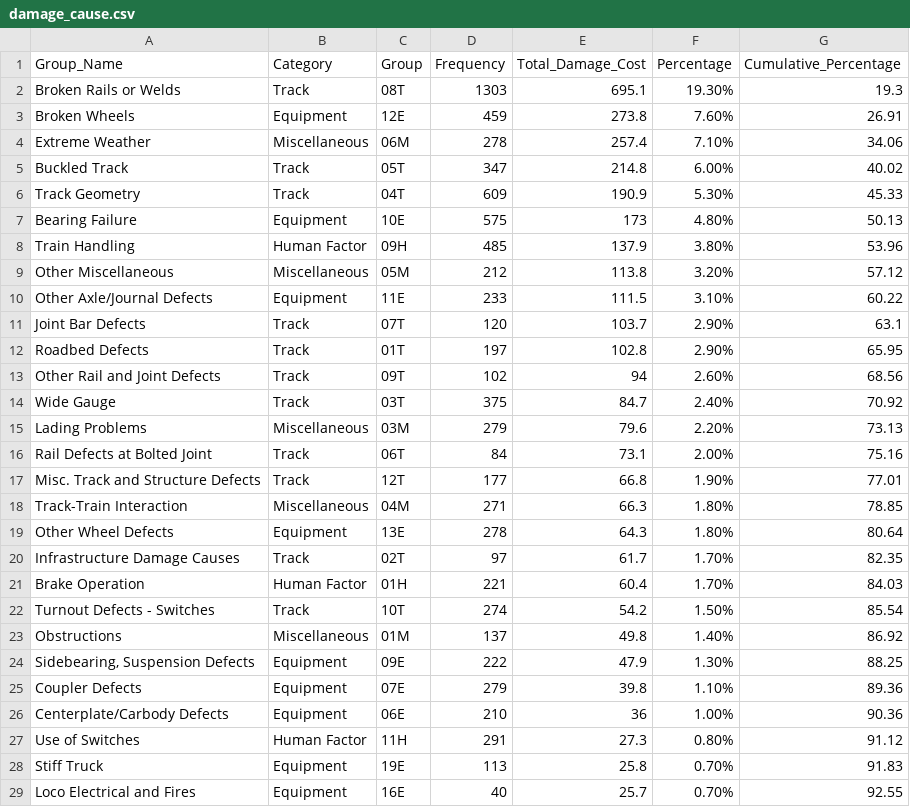
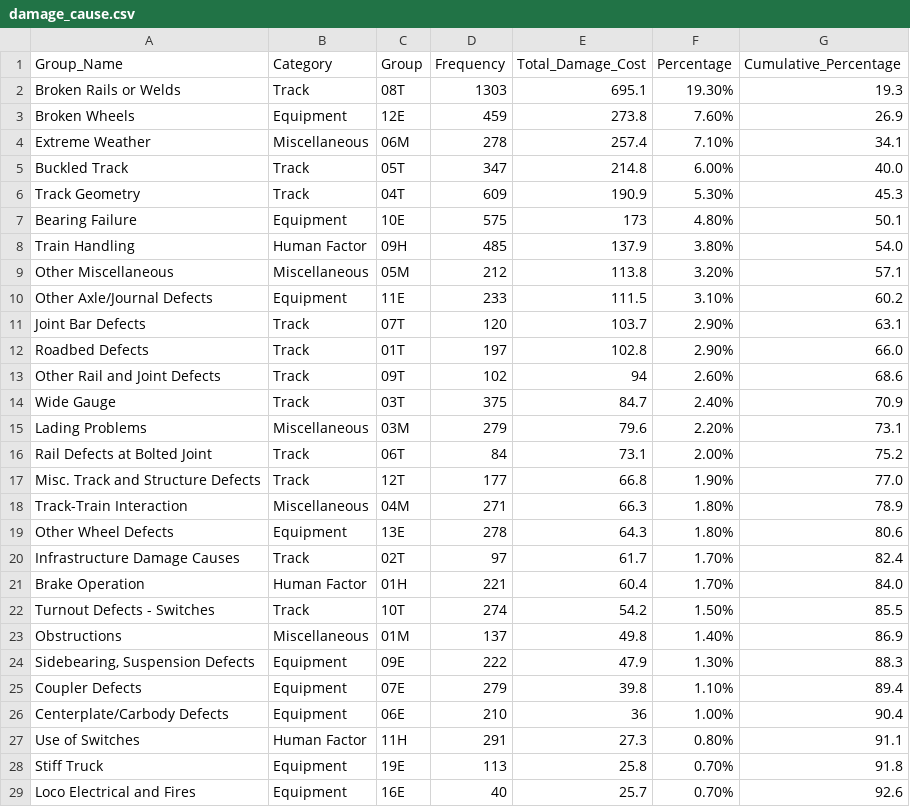
Before and after one commit to Xinhao-Liu/cs416-final-project, a CSV file: data/damage_cause.csv, drawn as a sheet; only a part is shown; the diff covers the shown part only.

Commit message:
"update damage data and add more tooltips"

```diff
--- a/data/damage_cause.csv
+++ b/data/damage_cause.csv
@@ -2,28 +2,28 @@ Group_Name,Category,Group,Frequency,Total_Damage_Cost,Percentage,Cumulative_Perc
 Broken Rails or Welds,Track,08T,1303,695.1,19.30%,19.3
-Broken Wheels ,Equipment,12E,459,273.8,7.60%,26.91
-Extreme Weather,Miscellaneous,06M,278,257.4,7.10%,34.06
-Buckled Track,Track,05T,347,214.8,6.00%,40.02
-Track Geometry ,Track,04T,609,190.9,5.30%,45.33
-Bearing Failure ,Equipment,10E,575,173,4.80%,50.13
-Train Handling ,Human Factor,09H,485,137.9,3.80%,53.96
-Other Miscellaneous,Miscellaneous,05M,212,113.8,3.20%,57.12
-Other Axle/Journal Defects ,Equipment,11E,233,111.5,3.10%,60.22
+Broken Wheels ,Equipment,12E,459,273.8,7.60%,26.9
+Extreme Weather,Miscellaneous,06M,278,257.4,7.10%,34.1
+Buckled Track,Track,05T,347,214.8,6.00%,40.0
+Track Geometry ,Track,04T,609,190.9,5.30%,45.3
+Bearing Failure ,Equipment,10E,575,173,4.80%,50.1
+Train Handling ,Human Factor,09H,485,137.9,3.80%,54.0
+Other Miscellaneous,Miscellaneous,05M,212,113.8,3.20%,57.1
+Other Axle/Journal Defects ,Equipment,11E,233,111.5,3.10%,60.2
 Joint Bar Defects,Track,07T,120,103.7,2.90%,63.1
-Roadbed Defects,Track,01T,197,102.8,2.90%,65.95
-Other Rail and Joint Defects,Track,09T,102,94,2.60%,68.56
-Wide Gauge,Track,03T,375,84.7,2.40%,70.92
-Lading Problems,Miscellaneous,03M,279,79.6,2.20%,73.13
-Rail Defects at Bolted Joint,Track,06T,84,73.1,2.00%,75.16
-Misc. Track and Structure Defects,Track,12T,177,66.8,1.90%,77.01
-Track-Train Interaction,Miscellaneous,04M,271,66.3,1.80%,78.85
-Other Wheel Defects ,Equipment,13E,278,64.3,1.80%,80.64
-Infrastructure Damage Causes,Track,02T,97,61.7,1.70%,82.35
-Brake Operation ,Human Factor,01H,221,60.4,1.70%,84.03
-Turnout Defects - Switches,Track,10T,274,54.2,1.50%,85.54
-Obstructions,Miscellaneous,01M,137,49.8,1.40%,86.92
-"Sidebearing, Suspension Defects ",Equipment,09E,222,47.9,1.30%,88.25
-Coupler Defects ,Equipment,07E,279,39.8,1.10%,89.36
-Centerplate/Carbody Defects ,Equipment,06E,210,36,1.00%,90.36
-Use of Switches,Human Factor,11H,291,27.3,0.80%,91.12
-Stiff Truck ,Equipment,19E,113,25.8,0.70%,91.83
-Loco Electrical and Fires,Equipment,16E,40,25.7,0.70%,92.55
+Roadbed Defects,Track,01T,197,102.8,2.90%,66.0
+Other Rail and Joint Defects,Track,09T,102,94,2.60%,68.6
+Wide Gauge,Track,03T,375,84.7,2.40%,70.9
+Lading Problems,Miscellaneous,03M,279,79.6,2.20%,73.1
+Rail Defects at Bolted Joint,Track,06T,84,73.1,2.00%,75.2
+Misc. Track and Structure Defects,Track,12T,177,66.8,1.90%,77.0
+Track-Train Interaction,Miscellaneous,04M,271,66.3,1.80%,78.9
+Other Wheel Defects ,Equipment,13E,278,64.3,1.80%,80.6
+Infrastructure Damage Causes,Track,02T,97,61.7,1.70%,82.4
+Brake Operation ,Human Factor,01H,221,60.4,1.70%,84.0
+Turnout Defects - Switches,Track,10T,274,54.2,1.50%,85.5
+Obstructions,Miscellaneous,01M,137,49.8,1.40%,86.9
+"Sidebearing, Suspension Defects ",Equipment,09E,222,47.9,1.30%,88.3
+Coupler Defects ,Equipment,07E,279,39.8,1.10%,89.4
+Centerplate/Carbody Defects ,Equipment,06E,210,36,1.00%,90.4
+Use of Switches,Human Factor,11H,291,27.3,0.80%,91.1
+Stiff Truck ,Equipment,19E,113,25.8,0.70%,91.8
+Loco Electrical and Fires,Equipment,16E,40,25.7,0.70%,92.6
```
Also changed, not shown: 21 edited cells elsewhere in this file, 3 other files.
